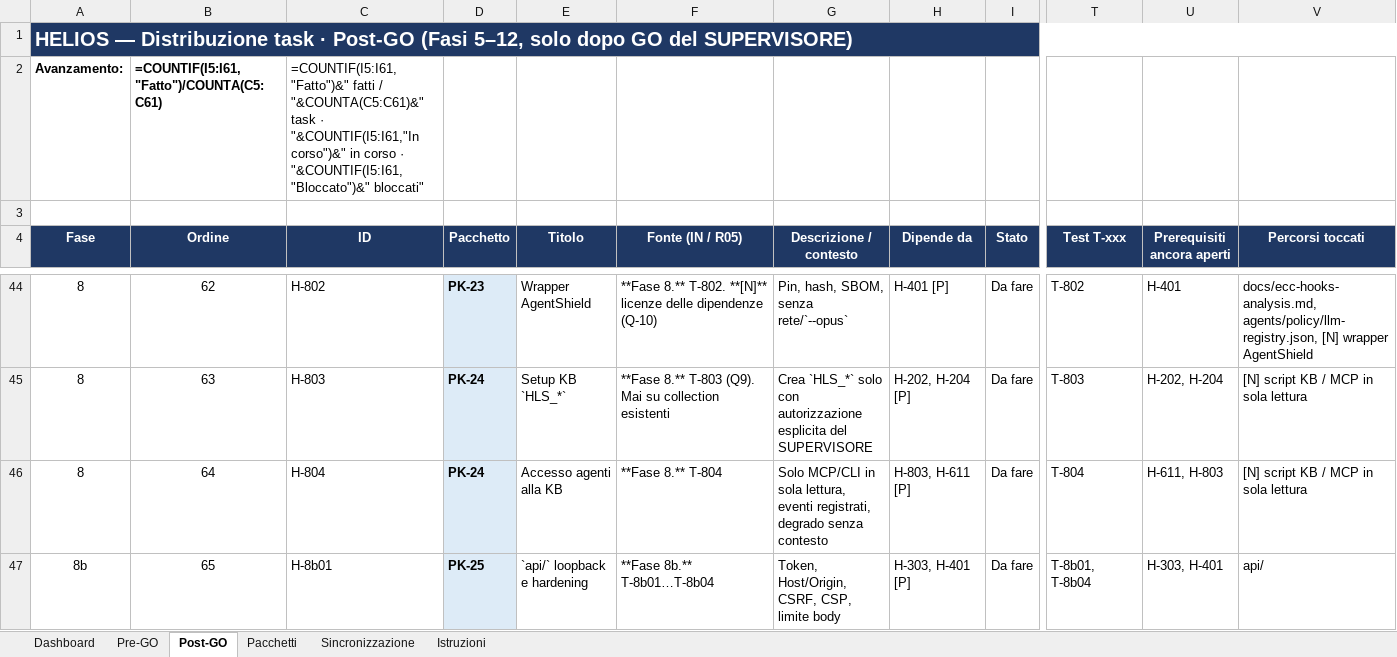
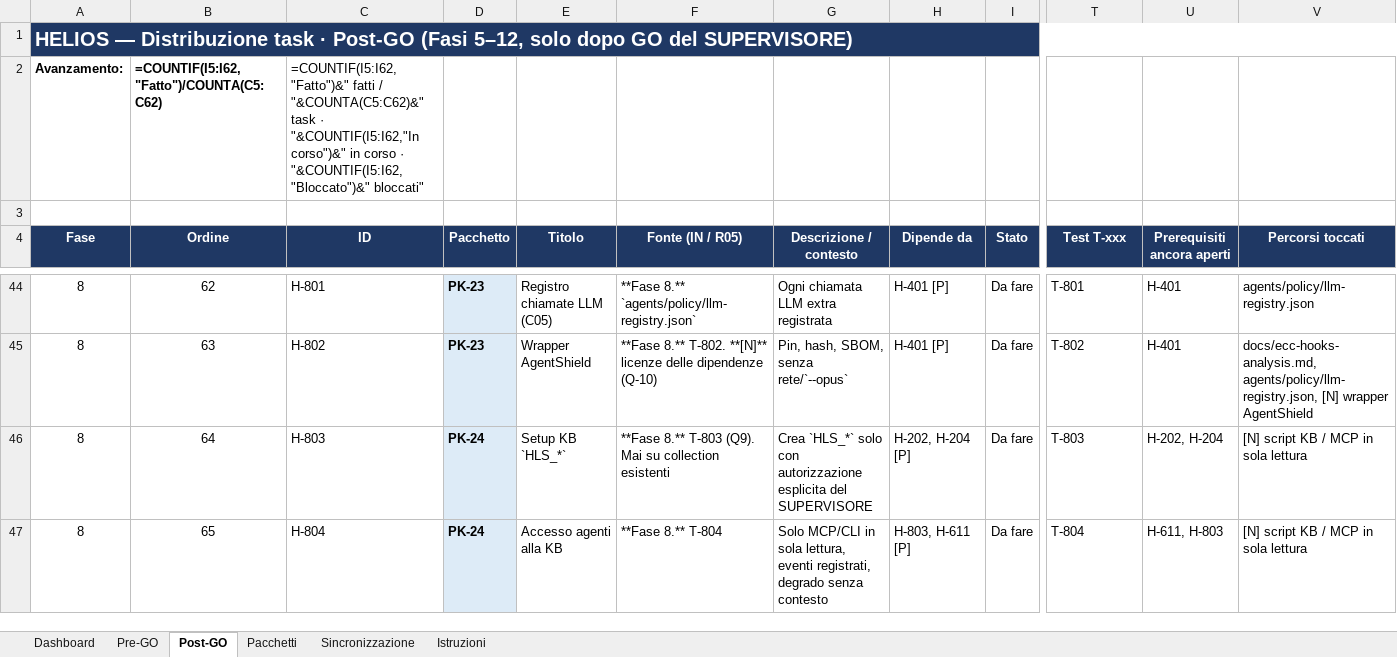
Before and after one commit to helios-ai-hub/HELIOS, an Excel workbook: log/HELIOS_Distribuzione_task.xlsx, sheet Post-GO, drawn as a sheet; only a part is shown, gaps mark what is left out; values as stored, in another font and other column widths than the file's, no borders; formulas without a stored value are shown as written; conditional formats not drawn; the diff covers the shown part only; the diff names each change by its address in the sheet, - before the commit and + after, or states it on an @@ line.

Commit message:
docs(limet): Q-20 ciclo di rilavorazione code review (H-716, T-716, E2E-REV-1), xlsx a 80 task

```diff
--- a/log/HELIOS_Distribuzione_task.xlsx (sheet Post-GO)
+++ b/log/HELIOS_Distribuzione_task.xlsx (sheet Post-GO)
-B2 (Ordine): =COUNTIF(I5:I61,"Fatto")/COUNTA(C5:C61)
+B2 (Ordine): =COUNTIF(I5:I62,"Fatto")/COUNTA(C5:C62)
-C2 (ID): =COUNTIF(I5:I61,"Fatto")&" fatti / "&COUNTA(C5:C61)&" task · "&COUNTIF(I5:I61,"In corso")&" in corso · "&COUNTIF(I5:I61,"Bloccato")&" bloccati"
+C2 (ID): =COUNTIF(I5:I62,"Fatto")&" fatti / "&COUNTA(C5:C62)&" task · "&COUNTIF(I5:I62,"In corso")&" in corso · "&COUNTIF(I5:I62,"Bloccato")&" bloccati"
-C44 (ID): H-802
+C44 (ID): H-801
-E44 (Titolo): Wrapper AgentShield
+E44 (Titolo): Registro chiamate LLM (C05)
-F44 (Fonte (IN / R05)): **Fase 8.** T-802. **[N]** licenze delle dipendenze (Q-10)
+F44 (Fonte (IN / R05)): **Fase 8.** `agents/policy/llm-registry.json`
-G44 (Descrizione / contesto): Pin, hash, SBOM, senza rete/`--opus`
+G44 (Descrizione / contesto): Ogni chiamata LLM extra registrata
-T44 (Test T-xxx): T-802
+T44 (Test T-xxx): T-801
-V44 (Percorsi toccati): docs/ecc-hooks-analysis.md, agents/policy/llm-registry.json, [N] wrapper AgentShield
+V44 (Percorsi toccati): agents/policy/llm-registry.json
-C45 (ID): H-803
+C45 (ID): H-802
-D45 (Pacchetto): PK-24
+D45 (Pacchetto): PK-23
-E45 (Titolo): Setup KB `HLS_*`
+E45 (Titolo): Wrapper AgentShield
-F45 (Fonte (IN / R05)): **Fase 8.** T-803 (Q9). Mai su collection esistenti
+F45 (Fonte (IN / R05)): **Fase 8.** T-802. **[N]** licenze delle dipendenze (Q-10)
-G45 (Descrizione / contesto): Crea `HLS_*` solo con autorizzazione esplicita del SUPERVISORE
+G45 (Descrizione / contesto): Pin, hash, SBOM, senza rete/`--opus`
-H45 (Dipende da): H-202, H-204 [P]
+H45 (Dipende da): H-401 [P]
-T45 (Test T-xxx): T-803
+T45 (Test T-xxx): T-802
-U45 (Prerequisiti ancora aperti): H-202, H-204
+U45 (Prerequisiti ancora aperti): H-401
-V45 (Percorsi toccati): [N] script KB / MCP in sola lettura
+V45 (Percorsi toccati): docs/ecc-hooks-analysis.md, agents/policy/llm-registry.json, [N] wrapper AgentShield
-C46 (ID): H-804
+C46 (ID): H-803
-E46 (Titolo): Accesso agenti alla KB
+E46 (Titolo): Setup KB `HLS_*`
-F46 (Fonte (IN / R05)): **Fase 8.** T-804
+F46 (Fonte (IN / R05)): **Fase 8.** T-803 (Q9). Mai su collection esistenti
-G46 (Descrizione / contesto): Solo MCP/CLI in sola lettura, eventi registrati, degrado senza contesto
+G46 (Descrizione / contesto): Crea `HLS_*` solo con autorizzazione esplicita del SUPERVISORE
-H46 (Dipende da): H-803, H-611 [P]
+H46 (Dipende da): H-202, H-204 [P]
-T46 (Test T-xxx): T-804
+T46 (Test T-xxx): T-803
-U46 (Prerequisiti ancora aperti): H-611, H-803
+U46 (Prerequisiti ancora aperti): H-202, H-204
-A47 (Fase): 8b
+A47 (Fase): 8
-C47 (ID): H-8b01
+C47 (ID): H-804
-D47 (Pacchetto): PK-25
+D47 (Pacchetto): PK-24
-E47 (Titolo): `api/` loopback e hardening
+E47 (Titolo): Accesso agenti alla KB
-F47 (Fonte (IN / R05)): **Fase 8b.** T-8b01…T-8b04
+F47 (Fonte (IN / R05)): **Fase 8.** T-804
-G47 (Descrizione / contesto): Token, Host/Origin, CSRF, CSP, limite body
+G47 (Descrizione / contesto): Solo MCP/CLI in sola lettura, eventi registrati, degrado senza contesto
-H47 (Dipende da): H-303, H-401 [P]
+H47 (Dipende da): H-803, H-611 [P]
-T47 (Test T-xxx): T-8b01, T-8b04
+T47 (Test T-xxx): T-804
-U47 (Prerequisiti ancora aperti): H-303, H-401
+U47 (Prerequisiti ancora aperti): H-611, H-803
-V47 (Percorsi toccati): api/
+V47 (Percorsi toccati): [N] script KB / MCP in sola lettura
```
Also changed, not shown: 1 added row and 175 edited cells elsewhere in this sheet, sheet Dashboard, sheet Pacchetti, 5 other files.
